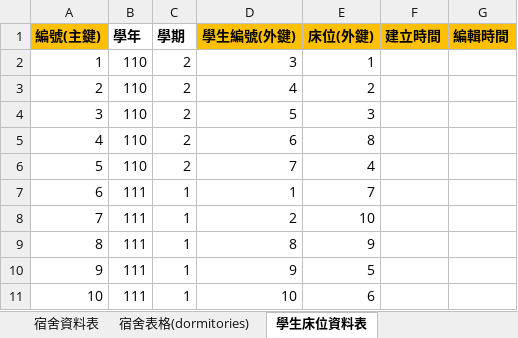
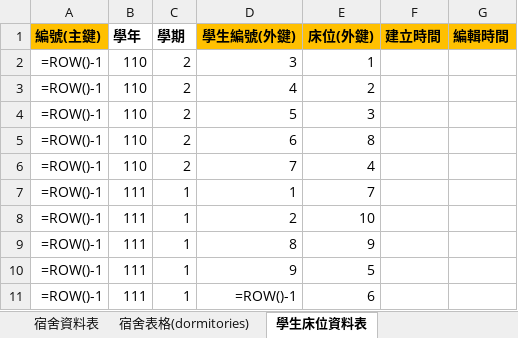
Before and after one commit to ChunChieh0616/team01-1, an Excel workbook: 第一組宿舍管理系統.xlsx, sheet 學生床位資料表, drawn as a sheet; values as stored, in another font and other column widths than the file's, no borders; formulas without a stored value are shown as written; the diff names each change by its address in the sheet, - before the commit and + after, or states it on an @@ line.

```diff
--- a/第一組宿舍管理系統.xlsx (sheet 學生床位資料表)
+++ b/第一組宿舍管理系統.xlsx (sheet 學生床位資料表)
-A2 (編號(主鍵)): 1
+A2 (編號(主鍵)): =ROW()-1
-A3 (編號(主鍵)): 2
+A3 (編號(主鍵)): =ROW()-1
-A4 (編號(主鍵)): 3
+A4 (編號(主鍵)): =ROW()-1
-A5 (編號(主鍵)): 4
+A5 (編號(主鍵)): =ROW()-1
-A6 (編號(主鍵)): 5
+A6 (編號(主鍵)): =ROW()-1
-A7 (編號(主鍵)): 6
+A7 (編號(主鍵)): =ROW()-1
-A8 (編號(主鍵)): 7
+A8 (編號(主鍵)): =ROW()-1
-A9 (編號(主鍵)): 8
+A9 (編號(主鍵)): =ROW()-1
-A10 (編號(主鍵)): 9
+A10 (編號(主鍵)): =ROW()-1
-A11 (編號(主鍵)): 10
+A11 (編號(主鍵)): =ROW()-1
-D11 (學生編號(外鍵)): 10
+D11 (學生編號(外鍵)): =ROW()-1
```
Also changed, not shown: sheet 點名資料表, sheet 床位資料表, sheet 學生資料表, sheet 宿舍資料表, sheet 長期晚歸申請表, sheet 外宿申請表, 1 more sheet.
